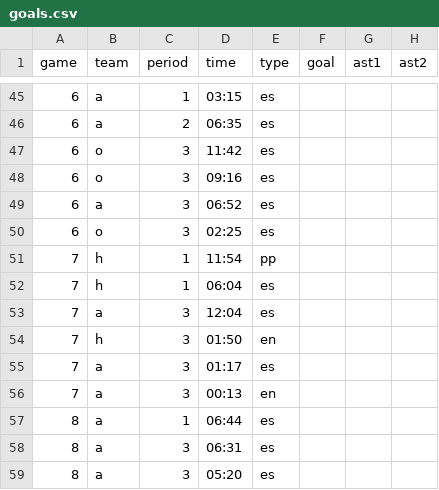
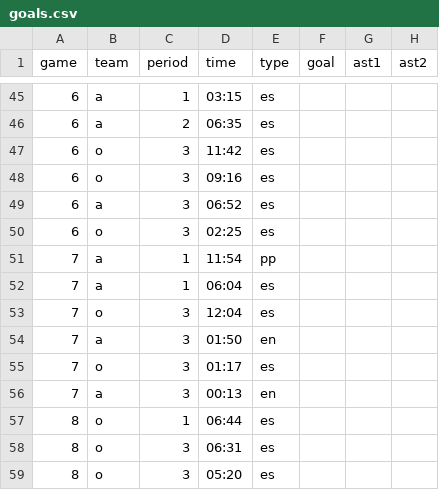
Before and after one commit to werntzp/hockey-stats, a CSV file: goals.csv, drawn as a sheet; only a part is shown, gaps mark what is left out.

Commit message:
Update goals.csv

```diff
--- a/goals.csv
+++ b/goals.csv
@@ -50,10 +50,10 @@ game,team,period,time,type,goal,ast1,ast2
 6,o,3,02:25,es,,,
-7,h,1,11:54,pp,,,
-7,h,1,06:04,es,,,
-7,a,3,12:04,es,,,
-7,h,3,01:50,en,,,
-7,a,3,01:17,es,,,
+7,a,1,11:54,pp,,,
+7,a,1,06:04,es,,,
+7,o,3,12:04,es,,,
+7,a,3,01:50,en,,,
+7,o,3,01:17,es,,,
 7,a,3,00:13,en,,,
-8,a,1,06:44,es,,,
-8,a,3,06:31,es,,,
-8,a,3,05:20,es,,,
+8,o,1,06:44,es,,,
+8,o,3,06:31,es,,,
+8,o,3,05:20,es,,,
```
